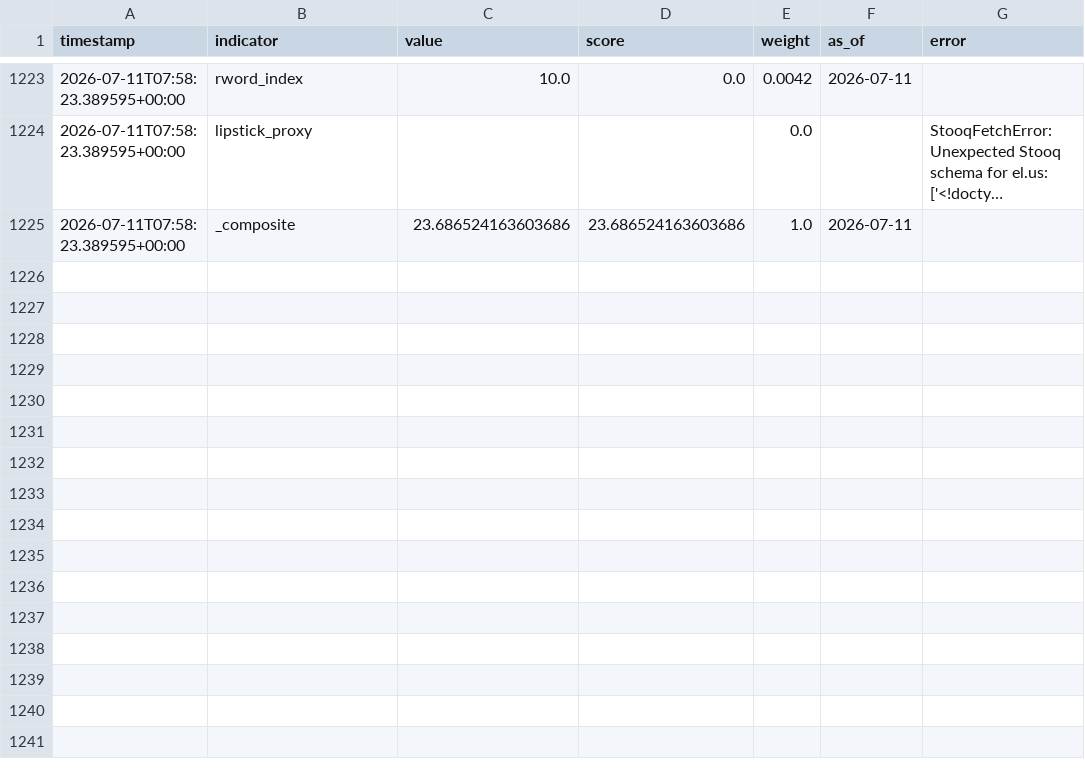
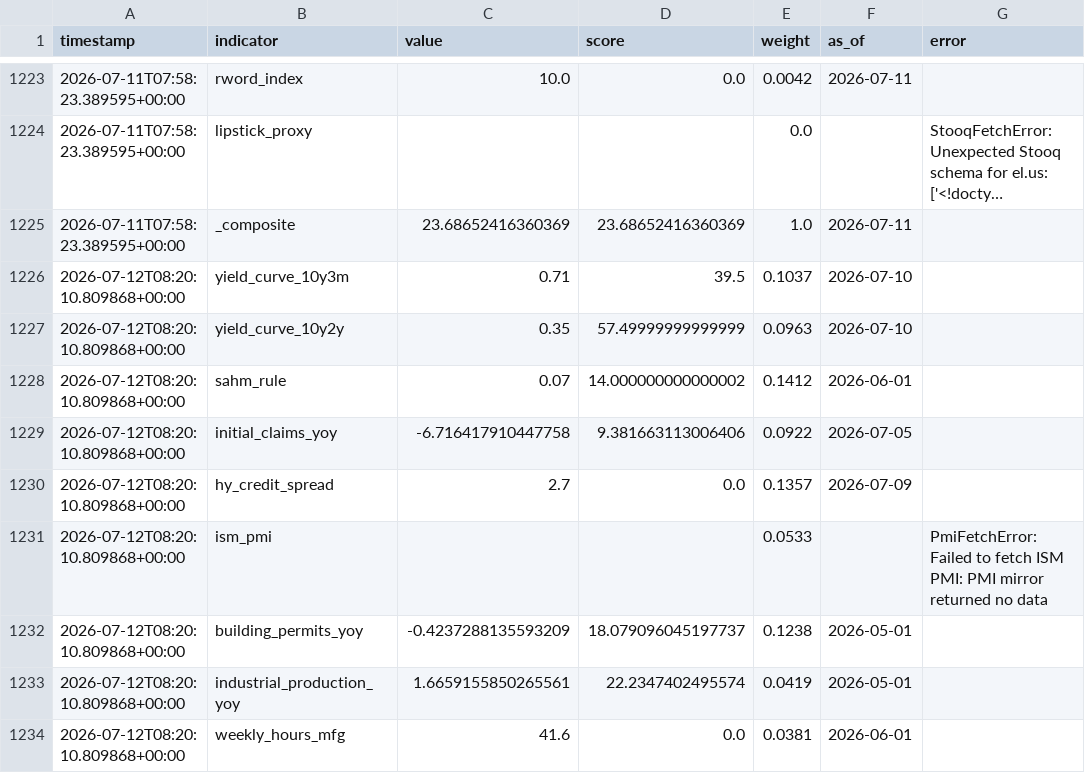
Before and after one commit to ipsitabasu/recession-indicator, a CSV file: data/history.csv, drawn as a sheet; only a part is shown, gaps mark what is left out; long unchanged cells end in …; the diff covers the shown part only; the diff names each change by its address in the sheet, - before the commit and + after, or states it on an @@ line.

Commit message:
data: daily refresh

```diff
--- a/data/history.csv
+++ b/data/history.csv
-C1225 (value): 23.686524163603686
+C1225 (value): 23.68652416360369
-D1225 (score): 23.686524163603686
+D1225 (score): 23.68652416360369
+row 1226: 2026-07-12T08:20:10.809868+00:00 | yield_curve_10y3m | 0.71 | 39.5 | 0.1037 | 2026-07-10
+row 1227: 2026-07-12T08:20:10.809868+00:00 | yield_curve_10y2y | 0.35 | 57.49999999999999 | 0.0963 | 2026-07-10
+row 1228: 2026-07-12T08:20:10.809868+00:00 | sahm_rule | 0.07 | 14.000000000000002 | 0.1412 | 2026-06-01
+row 1229: 2026-07-12T08:20:10.809868+00:00 | initial_claims_yoy | -6.716417910447758 | 9.381663113006406 | 0.0922 | 2026-07-05
+row 1230: 2026-07-12T08:20:10.809868+00:00 | hy_credit_spread | 2.7 | 0.0 | 0.1357 | 2026-07-09
+row 1231: 2026-07-12T08:20:10.809868+00:00 | ism_pmi |  |  | 0.0533 |  | PmiFetchError: Failed to fetch ISM PMI: PMI mirror returned no data
+row 1232: 2026-07-12T08:20:10.809868+00:00 | building_permits_yoy | -0.4237288135593209 | 18.079096045197737 | 0.1238 | 2026-05-01
+row 1233: 2026-07-12T08:20:10.809868+00:00 | industrial_production_yoy | 1.6659155850265561 | 22.2347402495574 | 0.0419 | 2026-05-01
+row 1234: 2026-07-12T08:20:10.809868+00:00 | weekly_hours_mfg | 41.6 | 0.0 | 0.0381 | 2026-06-01
```
Also changed, not shown: 9 added rows and 1 edited cell elsewhere in this file, 1 other file.
